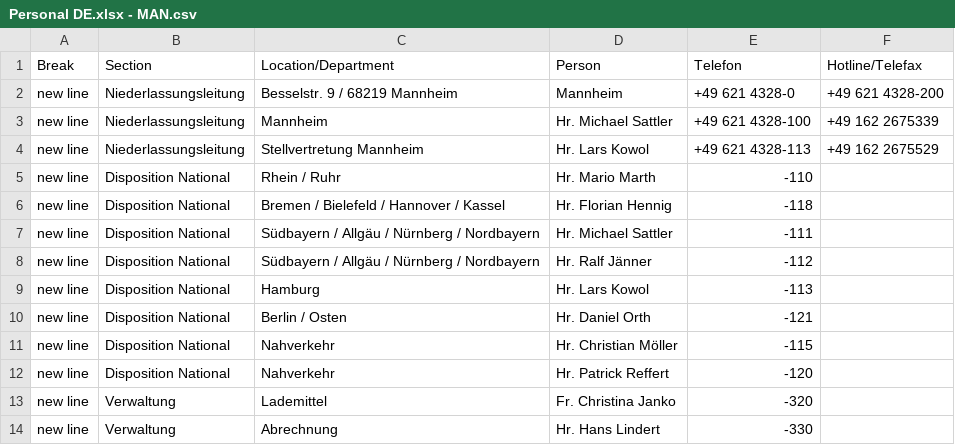
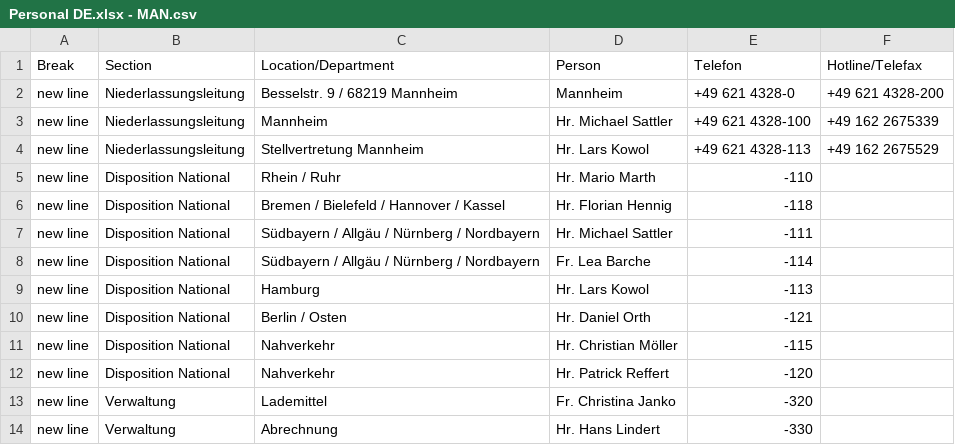
Before and after one commit to NeufraIT/neufra.eu, a CSV file: src/assets/files/locations/Personal DE.xlsx - MAN.csv, drawn as a sheet.

Commit message:
Update MAN.csv

```diff
--- a/src/assets/files/locations/Personal DE.xlsx - MAN.csv
+++ b/src/assets/files/locations/Personal DE.xlsx - MAN.csv
@@ -7,3 +7,3 @@ new line,Disposition National,Bremen / Bielefeld / Hannover / Kassel ,Hr. Floria
 new line,Disposition National,Südbayern / Allgäu / Nürnberg / Nordbayern ,Hr. Michael Sattler ,-111,
-new line,Disposition National,Südbayern / Allgäu / Nürnberg / Nordbayern ,Hr. Ralf Jänner ,-112,
+new line,Disposition National,Südbayern / Allgäu / Nürnberg / Nordbayern ,Fr. Lea Barche ,-114,
 new line,Disposition National,Hamburg ,Hr. Lars Kowol ,-113,
```
